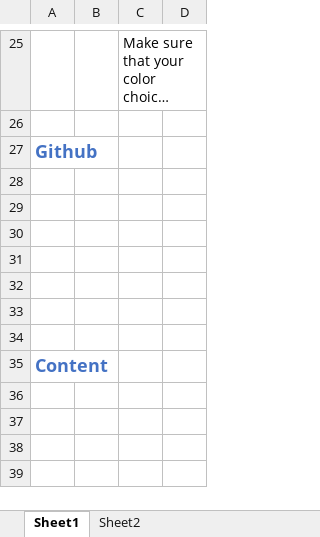
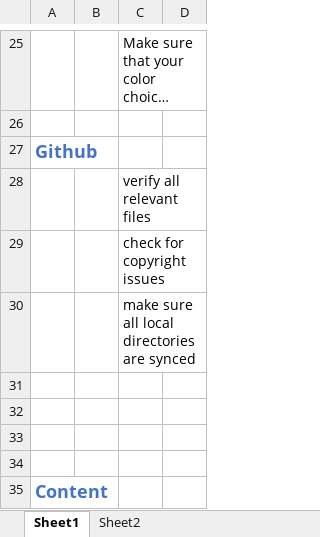
Before and after one commit to prezgarfield/trikemain, an Excel workbook: QA/QA_matrix.xlsx, sheet Sheet1, drawn as a sheet; only a part is shown, gaps mark what is left out; long unchanged cells end in …; values as stored, in another font and other column widths than the file's, no borders; the diff names each change by its address in the sheet, - before the commit and + after, or states it on an @@ line.

Commit message:
matrix additions

```diff
--- a/QA/QA_matrix.xlsx (sheet Sheet1)
+++ b/QA/QA_matrix.xlsx (sheet Sheet1)
-C28: (empty)
+C28: verify all relevant files
-C29: (empty)
+C29: check for copyright issues
-C30: (empty)
+C30: make sure all local directories are synced
```
